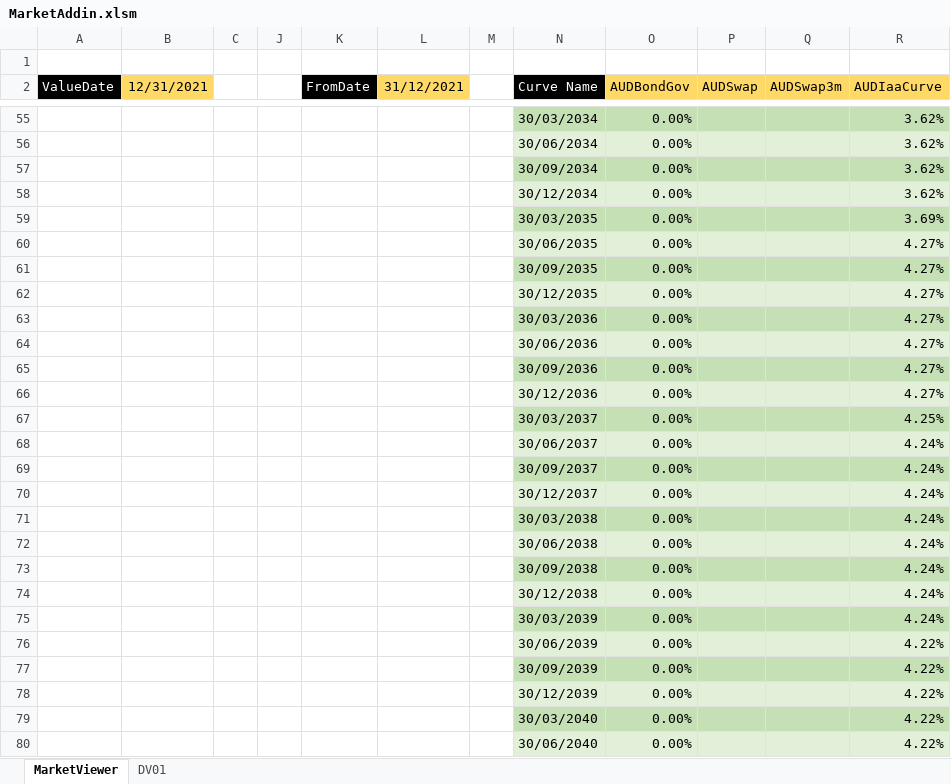
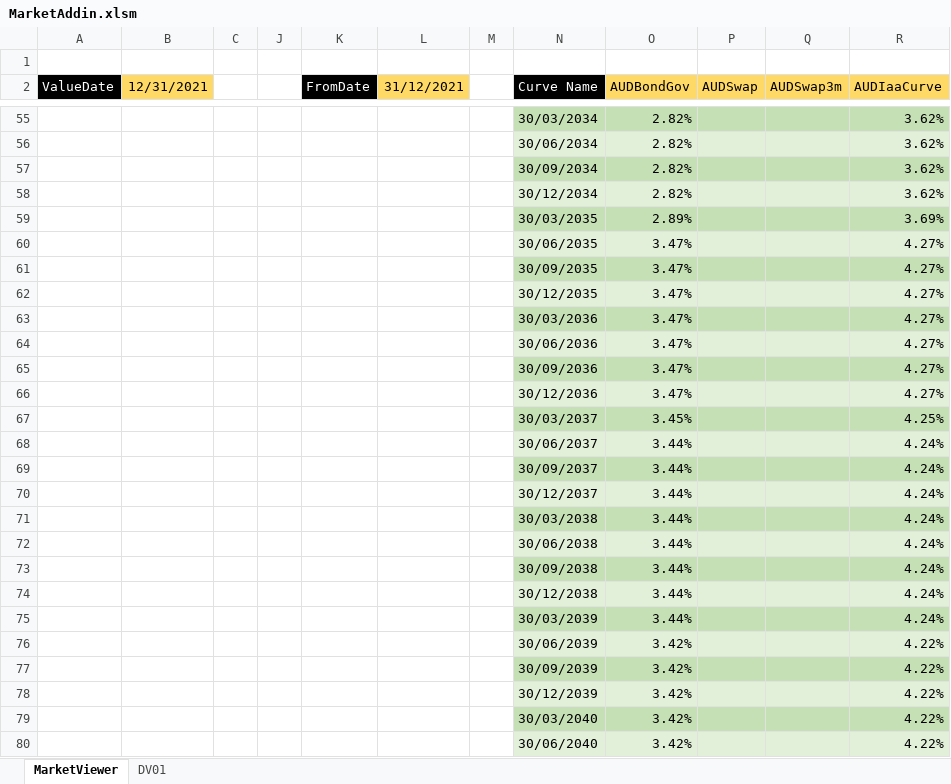
Before and after one commit to zongjieshen/RatesMarket, an Excel workbook: PythonMarketAnalytics/MarketAddin.xlsm, sheet MarketViewer, drawn as a sheet; only a part is shown, gaps mark what is left out; values as stored, in another font and other column widths than the file's, no borders; charts and pictures not drawn; the diff covers the shown part only; the diff names each change by its address in the sheet, - before the commit and + after, or states it on an @@ line.

```diff
--- a/PythonMarketAnalytics/MarketAddin.xlsm (sheet MarketViewer)
+++ b/PythonMarketAnalytics/MarketAddin.xlsm (sheet MarketViewer)
-O55:O58 (AUDBondGov): 0.00%
+O55:O58 (AUDBondGov): 2.82%
-O59 (AUDBondGov): 0.00%
+O59 (AUDBondGov): 2.89%
-O60:O66 (AUDBondGov): 0.00%
+O60:O66 (AUDBondGov): 3.47%
-O67 (AUDBondGov): 0.00%
+O67 (AUDBondGov): 3.45%
-O68:O75 (AUDBondGov): 0.00%
+O68:O75 (AUDBondGov): 3.44%
-O76:O80 (AUDBondGov): 0.00%
+O76:O80 (AUDBondGov): 3.42%
```
Also changed, not shown: 92 edited cells elsewhere in this sheet, sheet DV01, charts or pictures, 2 other files.
